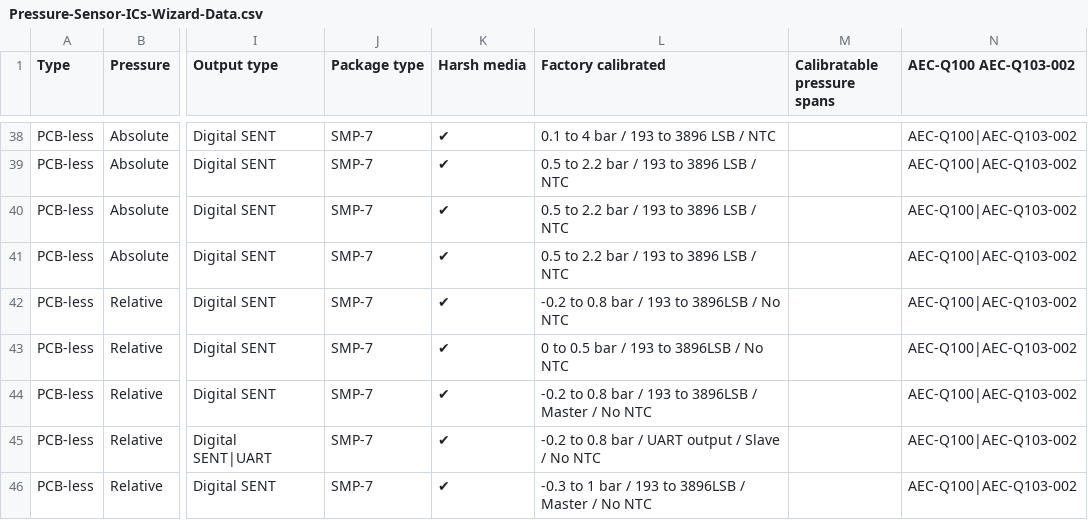
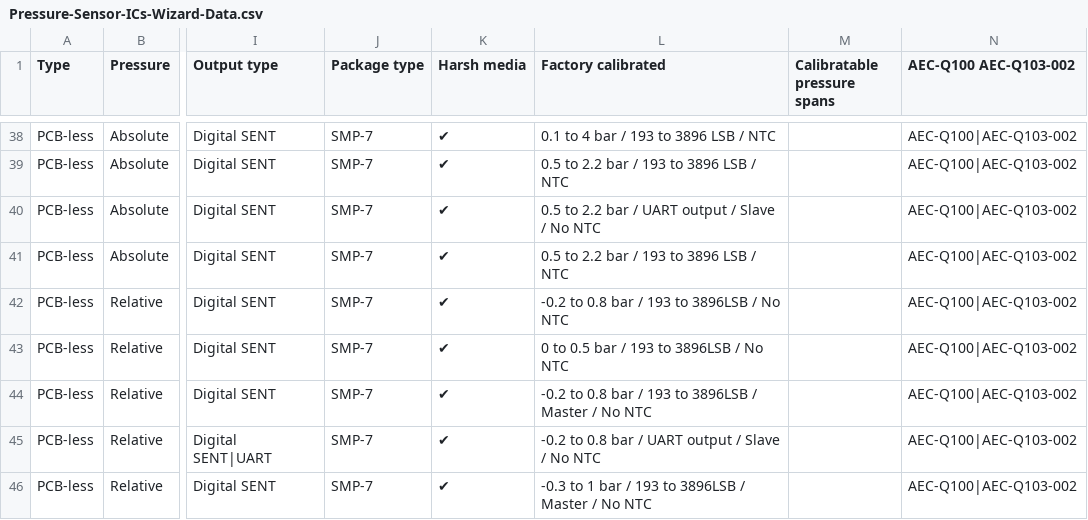
Before and after one commit to MelexisBC/Wizard--Pressure-Sensor-ICs-Data, a CSV file: Pressure-Sensor-ICs-Wizard-Data.csv, drawn as a sheet; only a part is shown, gaps mark what is left out; the diff names each change by its address in the sheet, - before the commit and + after, or states it on an @@ line.

Commit message:
Wizard - Pressure sensor ICs - Google sheet updated

```diff
--- a/Pressure-Sensor-ICs-Wizard-Data.csv
+++ b/Pressure-Sensor-ICs-Wizard-Data.csv
-L40 (Factory calibrated): 0.5 to 2.2 bar / 193 to 3896 LSB / NTC
+L40 (Factory calibrated): 0.5 to 2.2 bar / UART output / Slave / No NTC
```
